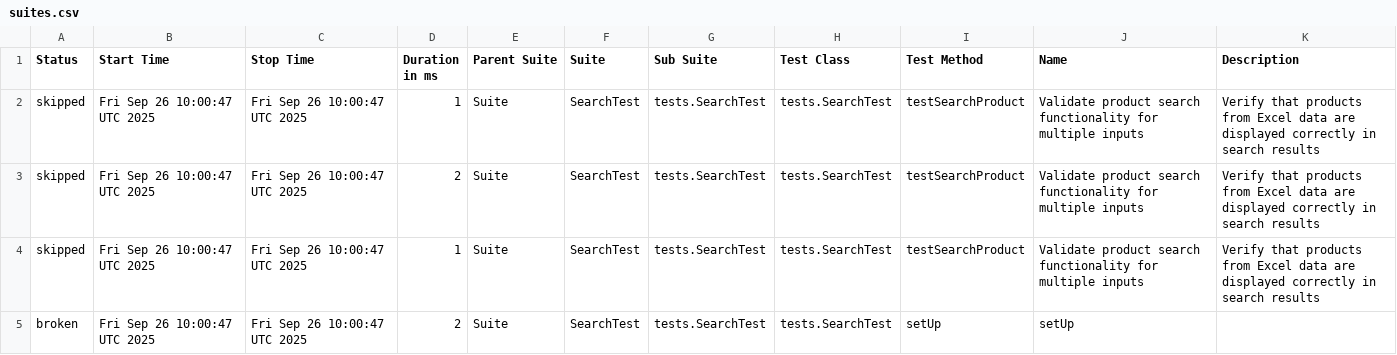
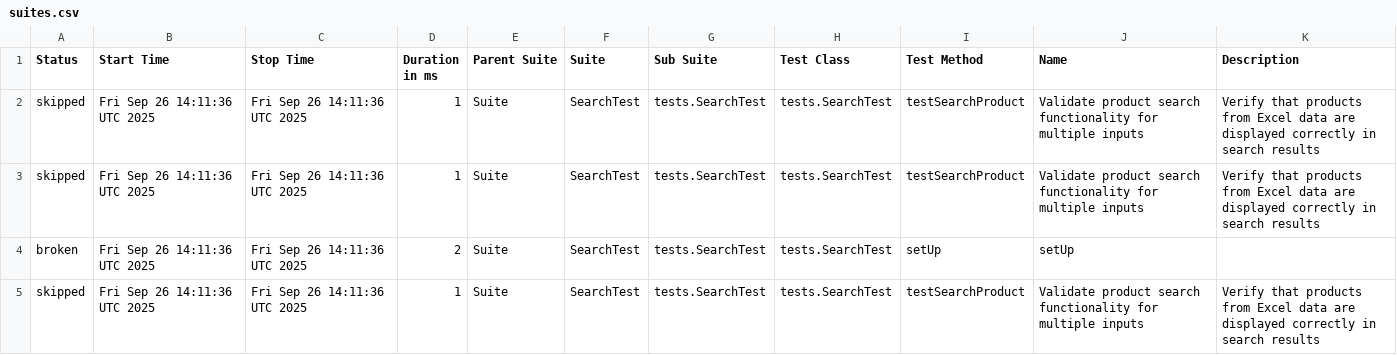
Before and after one commit to Ansuman2105/TESTNG-DDT-POM-Framework, a CSV file: data/suites.csv, drawn as a sheet.

```diff
--- a/data/suites.csv
+++ b/data/suites.csv
@@ -1,5 +1,5 @@
 "Status","Start Time","Stop Time","Duration in ms","Parent Suite","Suite","Sub Suite","Test Class","Test Method","Name","Description"
-"skipped","Fri Sep 26 10:00:47 UTC 2025","Fri Sep 26 10:00:47 UTC 2025","1","Suite","SearchTest","tests.SearchTest","tests.SearchTest","testSearchProduct","Validate product search functionality for multiple inputs","Verify that products from Excel data are displayed correctly in search results"
-"skipped","Fri Sep 26 10:00:47 UTC 2025","Fri Sep 26 10:00:47 UTC 2025","2","Suite","SearchTest","tests.SearchTest","tests.SearchTest","testSearchProduct","Validate product search functionality for multiple inputs","Verify that products from Excel data are displayed correctly in search results"
-"skipped","Fri Sep 26 10:00:47 UTC 2025","Fri Sep 26 10:00:47 UTC 2025","1","Suite","SearchTest","tests.SearchTest","tests.SearchTest","testSearchProduct","Validate product search functionality for multiple inputs","Verify that products from Excel data are displayed correctly in search results"
-"broken","Fri Sep 26 10:00:47 UTC 2025","Fri Sep 26 10:00:47 UTC 2025","2","Suite","SearchTest","tests.SearchTest","tests.SearchTest","setUp","setUp",""
+"skipped","Fri Sep 26 14:11:36 UTC 2025","Fri Sep 26 14:11:36 UTC 2025","1","Suite","SearchTest","tests.SearchTest","tests.SearchTest","testSearchProduct","Validate product search functionality for multiple inputs","Verify that products from Excel data are displayed correctly in search results"
+"skipped","Fri Sep 26 14:11:36 UTC 2025","Fri Sep 26 14:11:36 UTC 2025","1","Suite","SearchTest","tests.SearchTest","tests.SearchTest","testSearchProduct","Validate product search functionality for multiple inputs","Verify that products from Excel data are displayed correctly in search results"
+"broken","Fri Sep 26 14:11:36 UTC 2025","Fri Sep 26 14:11:36 UTC 2025","2","Suite","SearchTest","tests.SearchTest","tests.SearchTest","setUp","setUp",""
+"skipped","Fri Sep 26 14:11:36 UTC 2025","Fri Sep 26 14:11:36 UTC 2025","1","Suite","SearchTest","tests.SearchTest","tests.SearchTest","testSearchProduct","Validate product search functionality for multiple inputs","Verify that products from Excel data are displayed correctly in search results"
```
Also changed, not shown: 24 other files.
